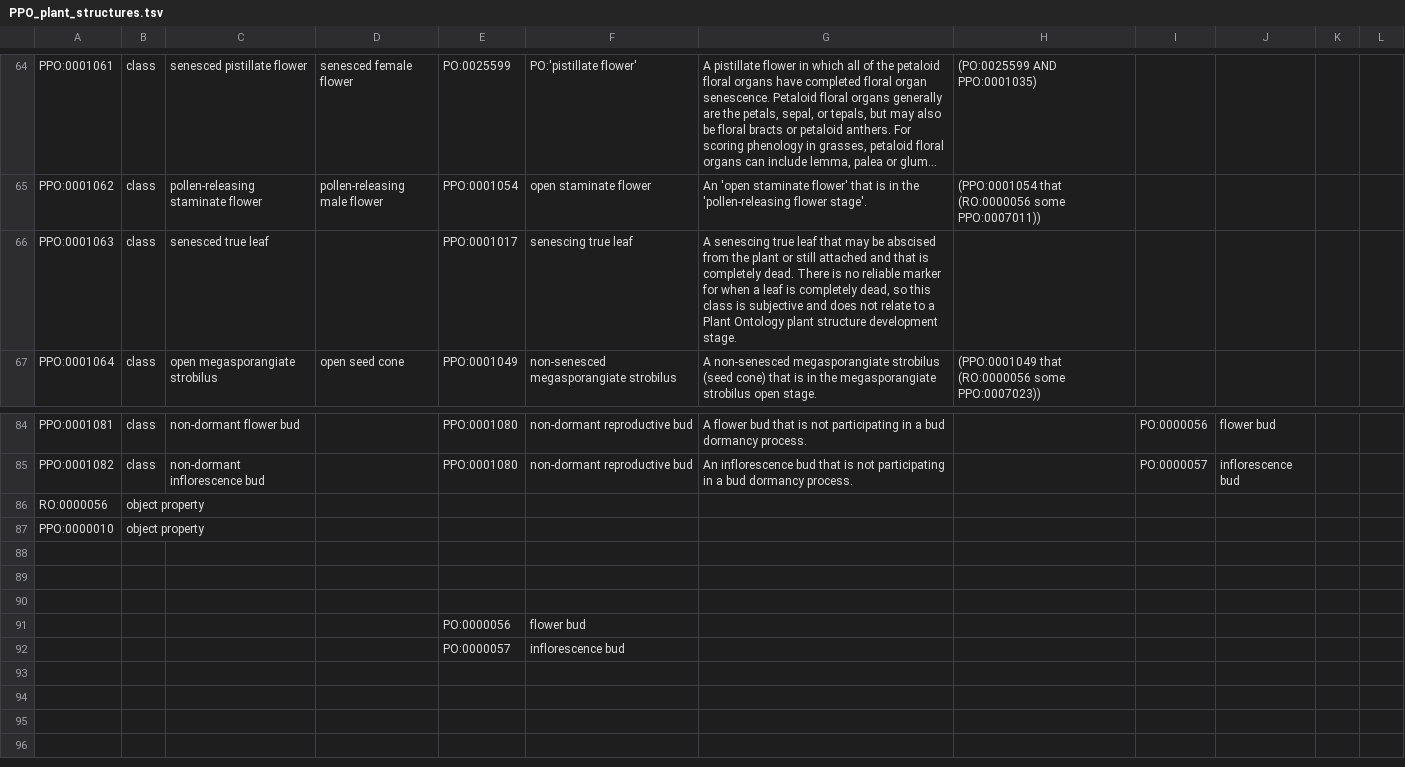
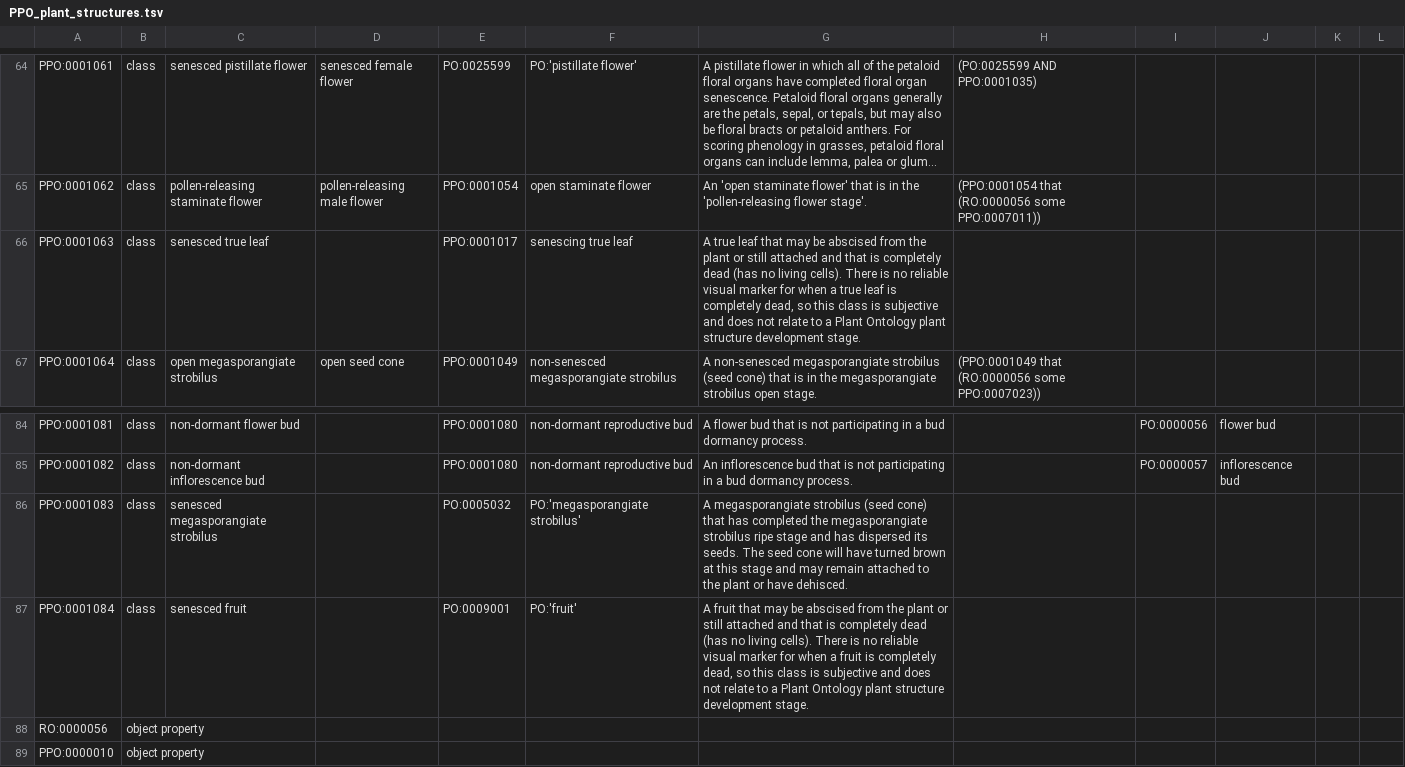
Before and after one commit to PlantPhenoOntology/ppo, a TSV file: src/templates/PPO_plant_structures.tsv, drawn as a sheet; only a part is shown, gaps mark what is left out; long unchanged cells end in …; removed rows and columns are numbered as before the commit, all else as after; the diff names each change by its address in the sheet, - before the commit and + after, or states it on an @@ line.

Commit message:
add structure and presence classes for senesced megasporangiate strobilus and fruit, update definition of senesced true leaf #72

```diff
--- a/src/templates/PPO_plant_structures.tsv
+++ b/src/templates/PPO_plant_structures.tsv
-G66: A senescing true leaf that may be abscised from the plant or still attached and that is completely dead. There is no reliable marker for when a leaf is…
+G66: A true leaf that may be abscised from the plant or still attached and that is completely dead (has no living cells). There is no reliable visual marker for when a true leaf is…
+row 86: PPO:0001083 | class | senesced megasporangiate strobilus |  | PO:0005032 | PO:'megasporangiate strobilus' | A megasporangiate strobilus (seed cone) that has completed the megasporangiate strobilus ripe stage and has dispersed its seeds. The seed cone will have turned brown at this stage and may remain attached to the plant or have dehisced.
+row 87: PPO:0001084 | class | senesced fruit |  | PO:0009001 | PO:'fruit' | A fruit that may be abscised from the plant or still attached and that is completely dead (has no living cells). There is no reliable visual marker for when a fruit is completely dead, so this class is subjective and does not relate to a Plant Ontology plant structure development stage.
-row 88: (empty)
-row 89: (empty)
-row 90: (empty)
-row 91:  |  |  |  | PO:0000056 | flower bud
-row 92:  |  |  |  | PO:0000057 | inflorescence bud
```
Also changed, not shown: src/patterns/data/default/PPO_trait_presence_classes.tsv.
